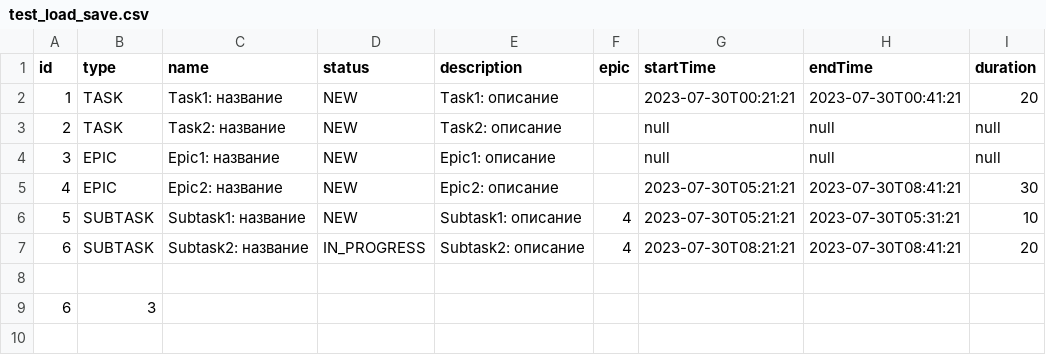
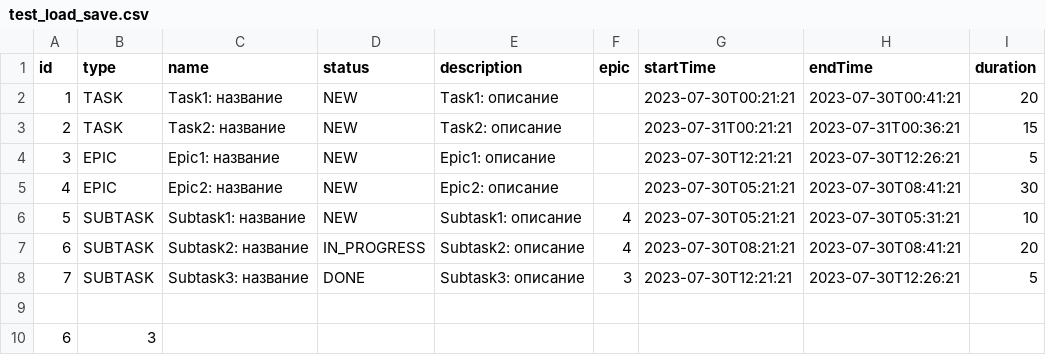
Before and after one commit to lliauh/java-kanban, a CSV file: out/production/java-kanban/output/test_load_save.csv, drawn as a sheet.

```diff
--- a/out/production/java-kanban/output/test_load_save.csv
+++ b/out/production/java-kanban/output/test_load_save.csv
@@ -2,4 +2,4 @@ id,type,name,status,description,epic,startTime,endTime,duration
 1,TASK,Task1: название,NEW,Task1: описание,,2023-07-30T00:21:21,2023-07-30T00:41:21,20
-2,TASK,Task2: название,NEW,Task2: описание,,null,null,null
-3,EPIC,Epic1: название,NEW,Epic1: описание,,null,null,null
+2,TASK,Task2: название,NEW,Task2: описание,,2023-07-31T00:21:21,2023-07-31T00:36:21,15
+3,EPIC,Epic1: название,NEW,Epic1: описание,,2023-07-30T12:21:21,2023-07-30T12:26:21,5
 4,EPIC,Epic2: название,NEW,Epic2: описание,,2023-07-30T05:21:21,2023-07-30T08:41:21,30
@@ -7,2 +7,3 @@ id,type,name,status,description,epic,startTime,endTime,duration
 6,SUBTASK,Subtask2: название,IN_PROGRESS,Subtask2: описание,4,2023-07-30T08:21:21,2023-07-30T08:41:21,20
+7,SUBTASK,Subtask3: название,DONE,Subtask3: описание,3,2023-07-30T12:21:21,2023-07-30T12:26:21,5
 
```
Also changed, not shown: src/output/test_load_save.csv, 20 other files.
